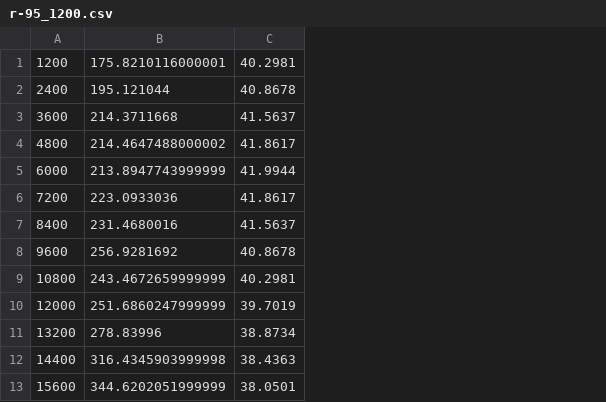
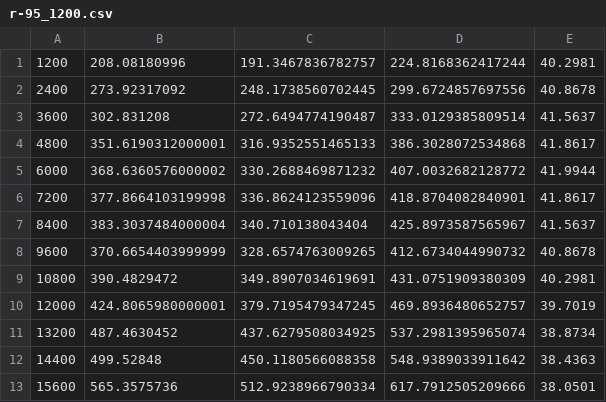
Before and after one commit to ljr/mm1k, a CSV file: src/01-results/r-95_1200.csv, drawn as a sheet; only a part is shown; removed rows and columns are numbered as before the commit, all else as after; the diff names each change by its address in the sheet, - before the commit and + after, or states it on an @@ line.

```diff
--- a/src/01-results/r-95_1200.csv
+++ b/src/01-results/r-95_1200.csv
-column B, rows 1-13: 175.8210116000001 | 195.121044 | 214.3711668 | 214.4647488000002 | 213.8947743999999 | 223.0933036 | 231.4680016 | 256.9281692 | 243.4672659999999 | 251.6860247999999 | 278.83996 | 316.4345903999998 | 344.6202051999999
+column B, rows 1-13: 208.08180996 | 273.92317092 | 302.831208 | 351.6190312000001 | 368.6360576000002 | 377.8664103199998 | 383.3037484000004 | 370.6654403999999 | 390.4829472 | 424.8065980000001 | 487.4630452 | 499.52848 | 565.3575736
+column C, rows 1-13: 191.3467836782757 | 248.1738560702445 | 272.6494774190487 | 316.9352551465133 | 330.2688469871232 | 336.8624123559096 | 340.710138043404 | 328.6574763009265 | 349.8907034619691 | 379.7195479347245 | 437.6279508034925 | 450.1180566088358 | 512.9238966790334
+column D, rows 1-13: 224.8168362417244 | 299.6724857697556 | 333.0129385809514 | 386.3028072534868 | 407.0032682128772 | 418.8704082840901 | 425.8973587565967 | 412.6734044990732 | 431.0751909380309 | 469.8936480652757 | 537.2981395965074 | 548.9389033911642 | 617.7912505209666
```
Also changed, not shown: src/01-results/r-70_1200.csv, src/01-results/r-70_9000.csv, 22 other files.
